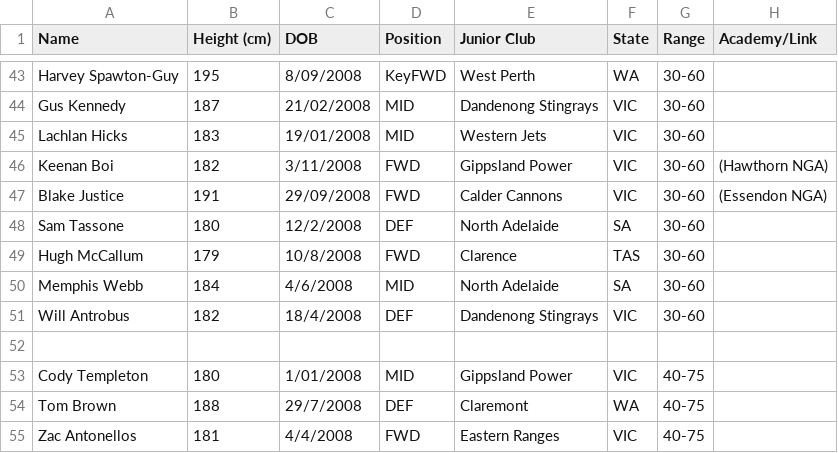
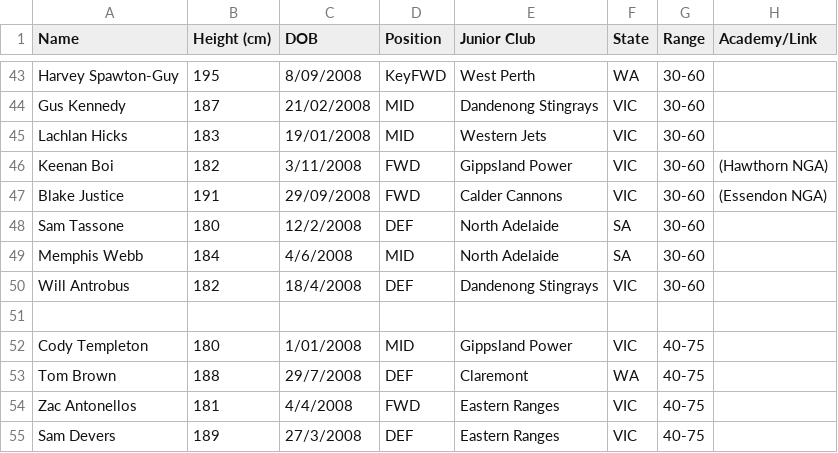
Before and after one commit to tbob3211/AFL-Data-Projects, a CSV file: prospects.csv, drawn as a sheet; only a part is shown, gaps mark what is left out; the shorter side is filled out with more unchanged rows.

```diff
--- a/prospects.csv
+++ b/prospects.csv
@@ -48,3 +48,2 @@ Blake Justice,191,29/09/2008,FWD,Calder Cannons,VIC,30-60,(Essendon NGA)
 Sam Tassone,180,12/2/2008,DEF,North Adelaide,SA,30-60,
-Hugh McCallum,179,10/8/2008,FWD,Clarence,TAS,30-60,
 Memphis Webb,184,4/6/2008,MID,North Adelaide,SA,30-60,
```
Also changed, not shown: 1 other file.
